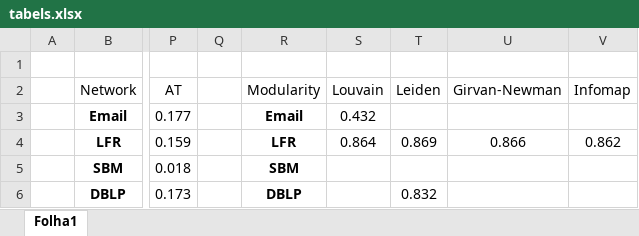
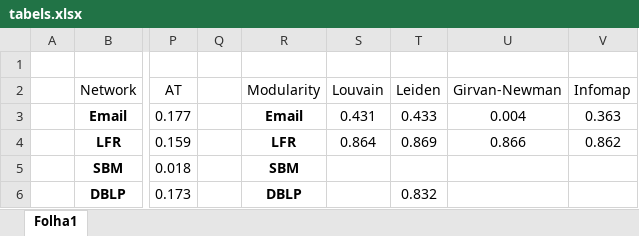
Before and after one commit to fabiuchiha/CRC2021, an Excel workbook: Docs/tabels.xlsx, sheet Folha1, drawn as a sheet; only a part is shown, gaps mark what is left out; values as stored, in another font and other column widths than the file's, no borders; table styles not drawn; the diff names each change by its address in the sheet, - before the commit and + after, or states it on an @@ line.

```diff
--- a/Docs/tabels.xlsx (sheet Folha1)
+++ b/Docs/tabels.xlsx (sheet Folha1)
-S3 (Louvain): 0.432
+S3 (Louvain): 0.431
-T3 (Leiden): (empty)
+T3 (Leiden): 0.433
-U3 (Girvan-Newman): (empty)
+U3 (Girvan-Newman): 0.004
-V3 (Infomap): (empty)
+V3 (Infomap): 0.363
```
Also changed, not shown: 1 other file.
